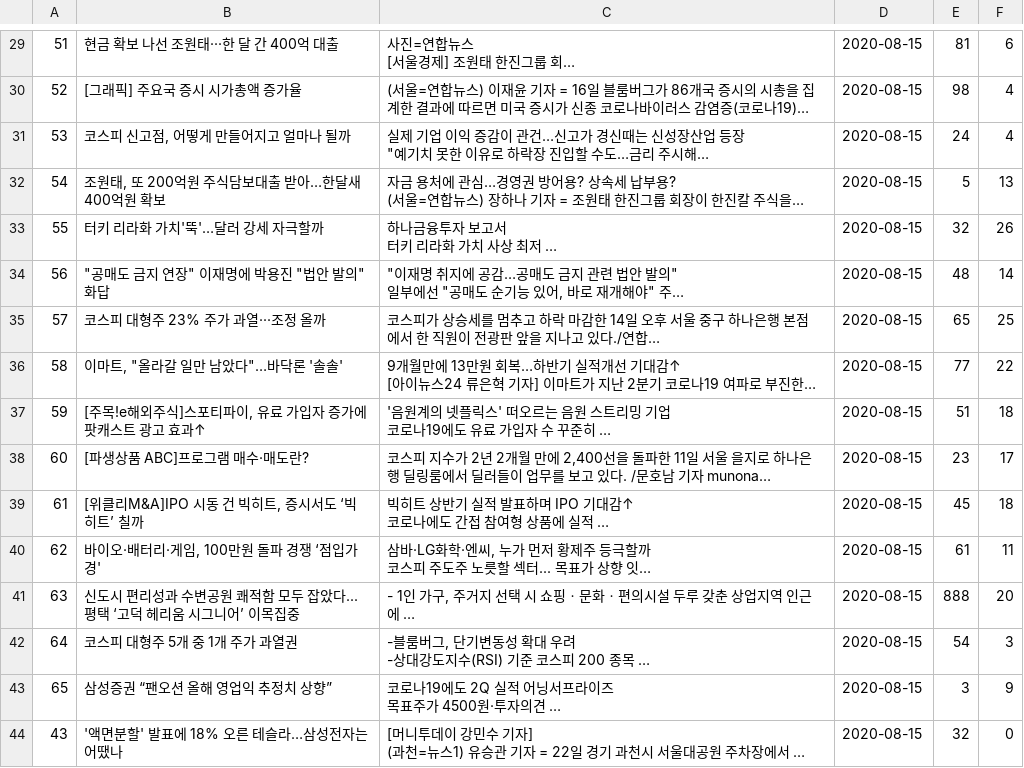
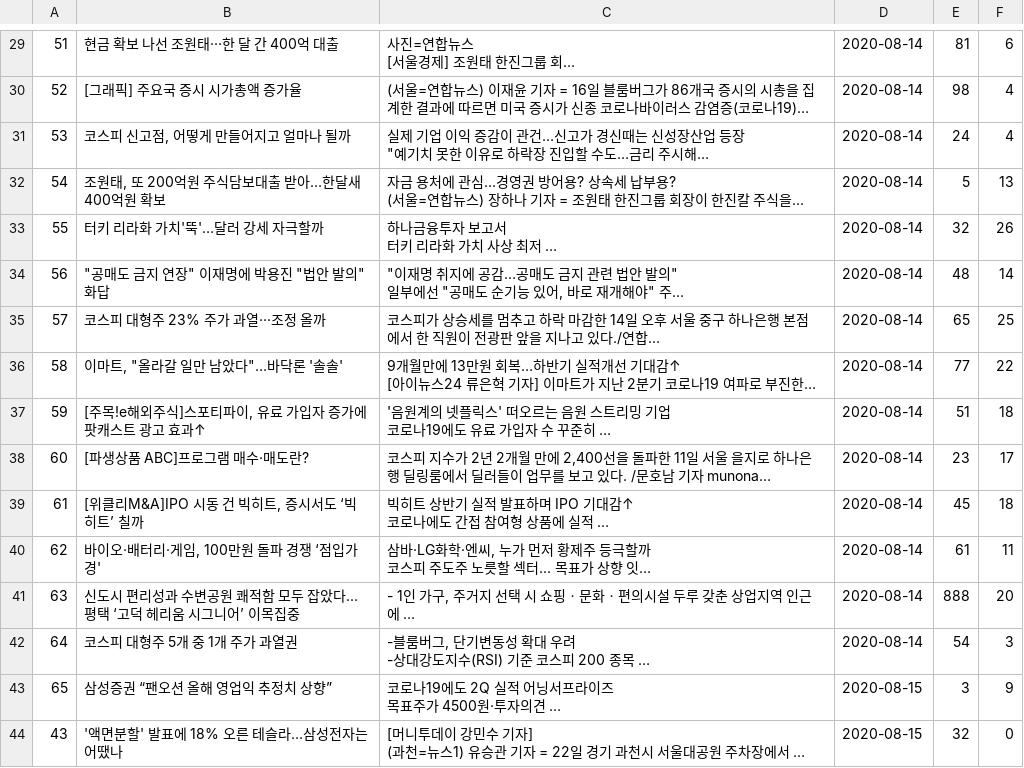
Before and after one commit to devxyoon/muffin_backend_java, a CSV file: src/main/resources/static/opinion.csv, drawn as a sheet; only a part is shown, gaps mark what is left out; long unchanged cells end in …; the diff covers the shown part only; the diff names each change by its address in the sheet, - before the commit and + after, or states it on an @@ line.

```diff
--- a/src/main/resources/static/opinion.csv
+++ b/src/main/resources/static/opinion.csv
-D29:D42: 2020-08-15
+D29:D42: 2020-08-14
```
Also changed, not shown: 70 edited cells elsewhere in this file, src/main/resources/static/users.csv, 3 other files.
